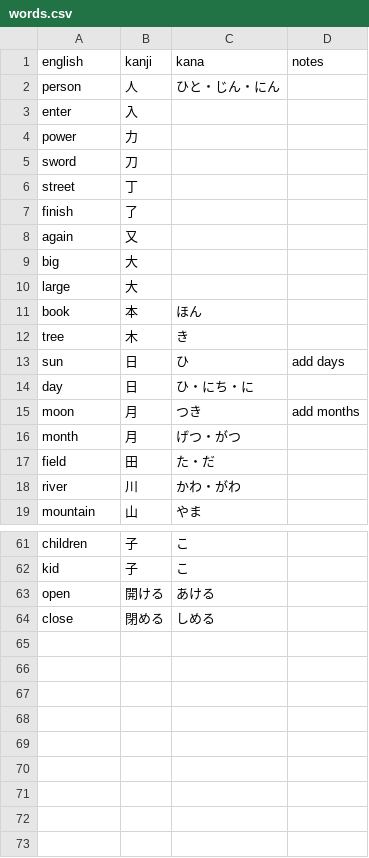
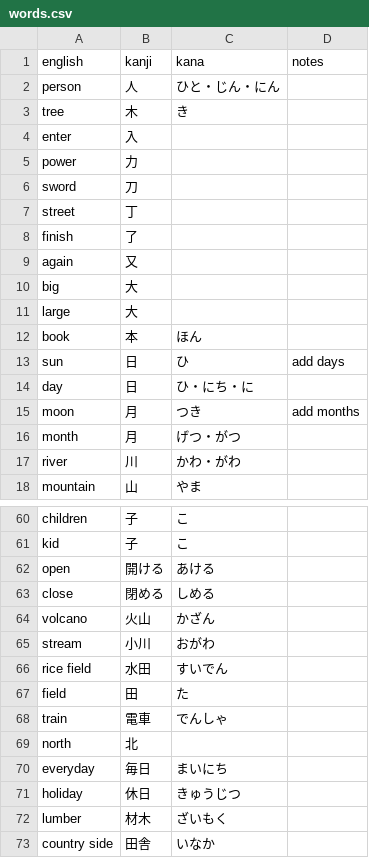
Before and after one commit to KokoDoko/gogo-nihongo, a CSV file: words.csv, drawn as a sheet; only a part is shown, gaps mark what is left out.

```diff
--- a/words.csv
+++ b/words.csv
@@ -2,2 +2,3 @@ english,kanji,kana,notes
 person,人,ひと・じん・にん,
+tree,木,き,
 enter,入,,
@@ -11,3 +12,2 @@ large,大,,
 book,本,ほん,
-tree,木,き,
 sun,日,ひ,add days
@@ -16,3 +16,2 @@ moon,月,つき,add months
 month,月,げつ・がつ,
-field,田,た・だ,
 river,川,かわ・がわ,
@@ -64 +63,11 @@ open,開ける,あける,
 close,閉める,しめる,
+volcano,火山,かざん,
+stream,小川,おがわ,
+rice field,水田,すいでん,
+field,田,た,
+train,電車,でんしゃ,
+north,北,,
+everyday,毎日,まいにち,
+holiday,休日,きゅうじつ,
+lumber,材木,ざいもく,
+country side,田舎,いなか,
```
Also changed, not shown: 4 other files.
